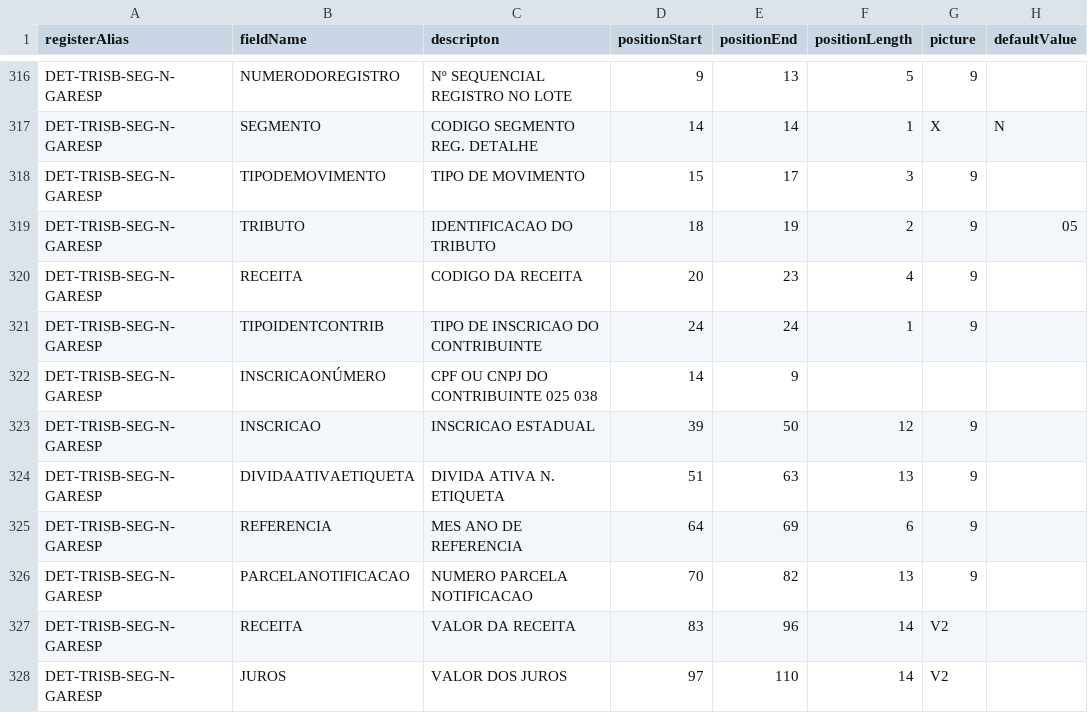
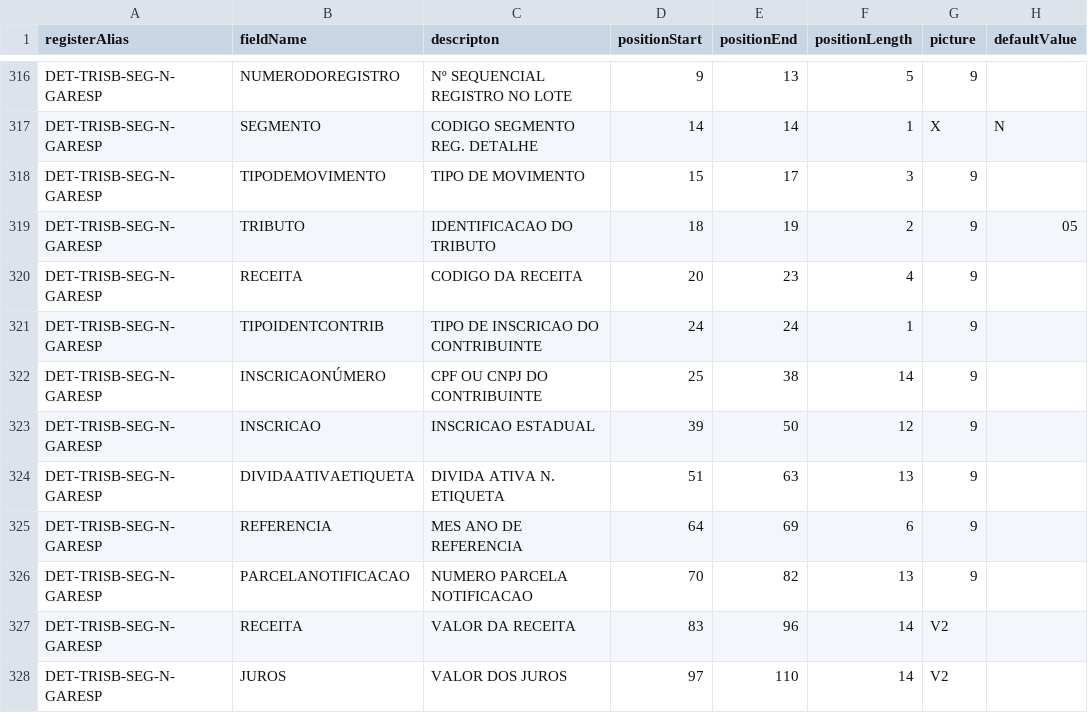
Before and after one commit to jessicamrbr/jsons-to-cnab, a CSV file: layouts/341SISPAG.csv, drawn as a sheet; only a part is shown, gaps mark what is left out.

Commit message:
FIX: Adjusts default value in model SISPAG;

```diff
--- a/layouts/341SISPAG.csv
+++ b/layouts/341SISPAG.csv
@@ -321,3 +321,3 @@ DET-TRISB-SEG-N-GARESP,RECEITA,CODIGO DA RECEITA,20,23,4,9,
 DET-TRISB-SEG-N-GARESP,TIPOIDENTCONTRIB,TIPO DE INSCRICAO DO CONTRIBUINTE,24,24,1,9,
-DET-TRISB-SEG-N-GARESP,INSCRICAONÚMERO,CPF OU CNPJ DO CONTRIBUINTE 025 038,14,9,
+DET-TRISB-SEG-N-GARESP,INSCRICAONÚMERO,CPF OU CNPJ DO CONTRIBUINTE,25,38,14,9,
 DET-TRISB-SEG-N-GARESP,INSCRICAO,INSCRICAO ESTADUAL,39,50,12,9,
```
Also changed, not shown: 1 other file.
